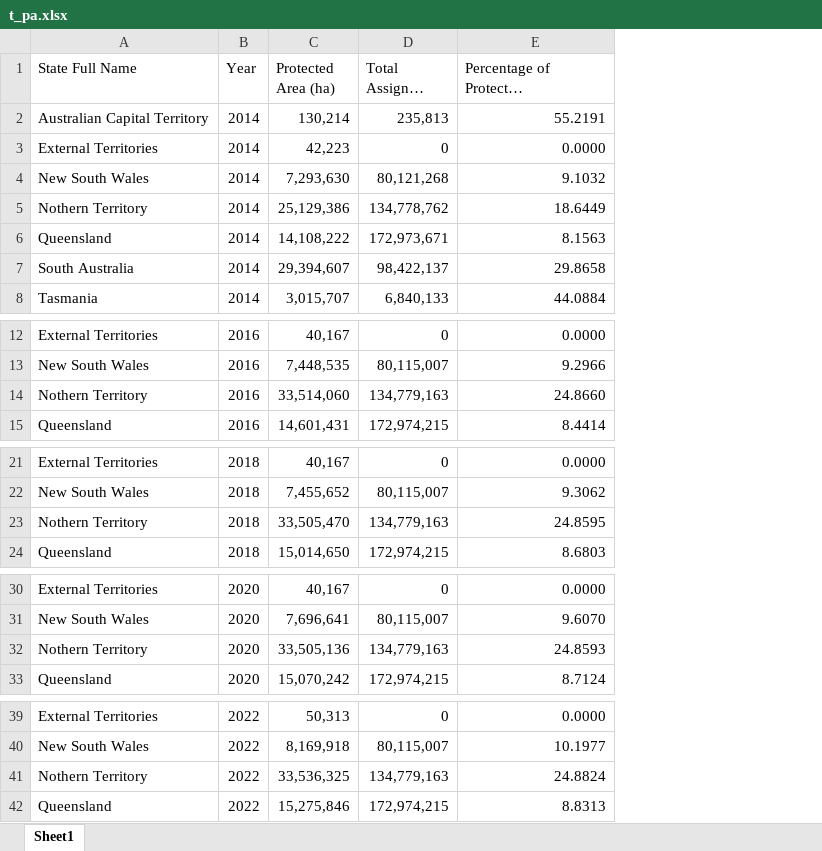
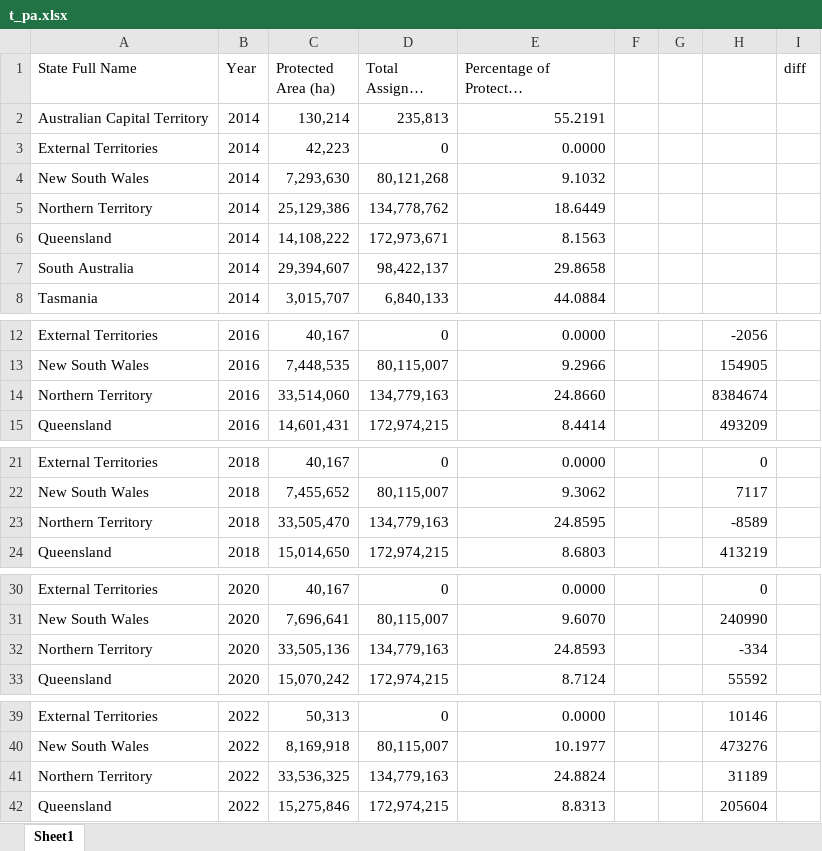
Before and after one commit to WanQi-01/FIT3179_DV2, an Excel workbook: data/t_pa.xlsx, sheet Sheet1, drawn as a sheet; only a part is shown, gaps mark what is left out; long unchanged cells end in …; values as stored, in another font and other column widths than the file's, no borders; the diff covers the shown part only; the diff names each change by its address in the sheet, - before the commit and + after, or states it on an @@ line.

Commit message:
data: regenerate data due to typo

```diff
--- a/data/t_pa.xlsx (sheet Sheet1)
+++ b/data/t_pa.xlsx (sheet Sheet1)
+column F, empty
+column G, empty
+column H, rows 12-15: -2056 | 154905 | 8384674 | 493209; rows 21-24: 0 | 7117 | -8589 | 413219; rows 30-33: 0 | 240990 | -334 | 55592; rows 39-42: 10146 | 473276 | 31189 | 205604
+column I (diff), empty
-A5 (State Full Name): Nothern Territory
+A5 (State Full Name): Northern Territory
-A14 (State Full Name): Nothern Territory
+A14 (State Full Name): Northern Territory
-A23 (State Full Name): Nothern Territory
+A23 (State Full Name): Northern Territory
-A32 (State Full Name): Nothern Territory
+A32 (State Full Name): Northern Territory
-A41 (State Full Name): Nothern Territory
+A41 (State Full Name): Northern Territory
```
Also changed, not shown: 1 edited cell elsewhere in this sheet, 3 other files.
